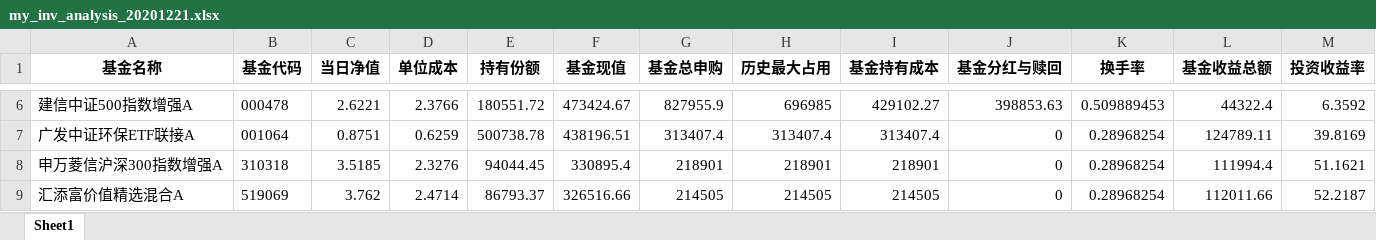
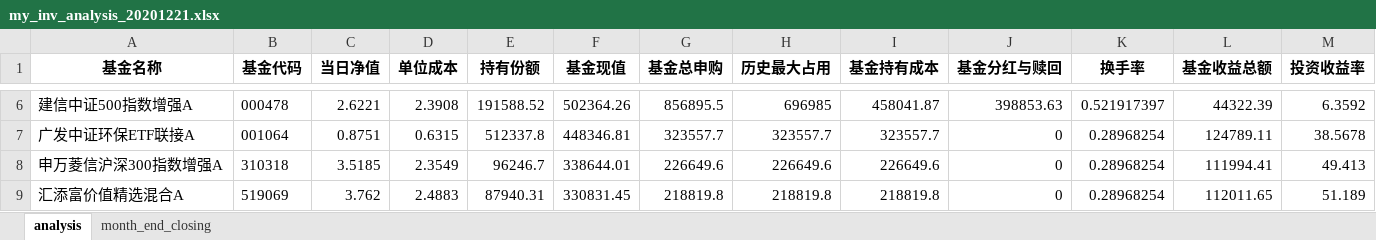
Before and after one commit to laye0619/my_inv_mgr, an Excel workbook: 03_report/my_inv_analysis/my_inv_analysis_20201221.xlsx, sheet analysis, drawn as a sheet; only a part is shown, gaps mark what is left out; values as stored, in another font and other column widths than the file's, no borders; the diff covers the shown part only; the diff names each change by its address in the sheet, - before the commit and + after, or states it on an @@ line.

```diff
--- a/03_report/my_inv_analysis/my_inv_analysis_20201221.xlsx (sheet analysis)
+++ b/03_report/my_inv_analysis/my_inv_analysis_20201221.xlsx (sheet analysis)
-sheet tab: Sheet1
+sheet tab: analysis
+sheet tab: month_end_closing
-D6 (单位成本): 2.3766
+D6 (单位成本): 2.3908
-E6 (持有份额): 180551.72
+E6 (持有份额): 191588.52
-F6 (基金现值): 473424.67
+F6 (基金现值): 502364.26
-G6 (基金总申购): 827955.9
+G6 (基金总申购): 856895.5
-I6 (基金持有成本): 429102.27
+I6 (基金持有成本): 458041.87
-K6 (换手率): 0.509889453
+K6 (换手率): 0.521917397
-L6 (基金收益总额): 44322.4
+L6 (基金收益总额): 44322.39
-D7 (单位成本): 0.6259
+D7 (单位成本): 0.6315
-E7 (持有份额): 500738.78
+E7 (持有份额): 512337.8
-F7 (基金现值): 438196.51
+F7 (基金现值): 448346.81
-G7 (基金总申购): 313407.4
+G7 (基金总申购): 323557.7
-H7 (历史最大占用): 313407.4
+H7 (历史最大占用): 323557.7
-I7 (基金持有成本): 313407.4
+I7 (基金持有成本): 323557.7
-M7 (投资收益率): 39.8169
+M7 (投资收益率): 38.5678
-D8 (单位成本): 2.3276
+D8 (单位成本): 2.3549
-E8 (持有份额): 94044.45
+E8 (持有份额): 96246.7
-F8 (基金现值): 330895.4
+F8 (基金现值): 338644.01
-G8 (基金总申购): 218901
+G8 (基金总申购): 226649.6
-H8 (历史最大占用): 218901
+H8 (历史最大占用): 226649.6
-I8 (基金持有成本): 218901
+I8 (基金持有成本): 226649.6
-L8 (基金收益总额): 111994.4
+L8 (基金收益总额): 111994.41
-M8 (投资收益率): 51.1621
+M8 (投资收益率): 49.413
-D9 (单位成本): 2.4714
+D9 (单位成本): 2.4883
-E9 (持有份额): 86793.37
+E9 (持有份额): 87940.31
-F9 (基金现值): 326516.66
+F9 (基金现值): 330831.45
-G9 (基金总申购): 214505
+G9 (基金总申购): 218819.8
-H9 (历史最大占用): 214505
+H9 (历史最大占用): 218819.8
-I9 (基金持有成本): 214505
+I9 (基金持有成本): 218819.8
-L9 (基金收益总额): 112011.66
+L9 (基金收益总额): 112011.65
-M9 (投资收益率): 52.2187
+M9 (投资收益率): 51.189
```
Also changed, not shown: 2 added rows, 2 removed rows and 112 edited cells elsewhere in this sheet, 6 other files.
